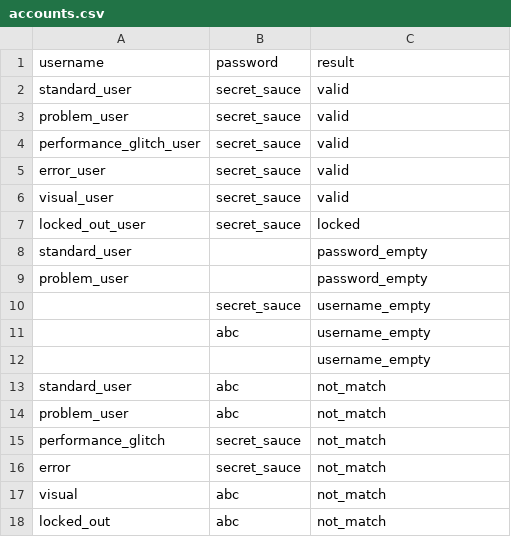
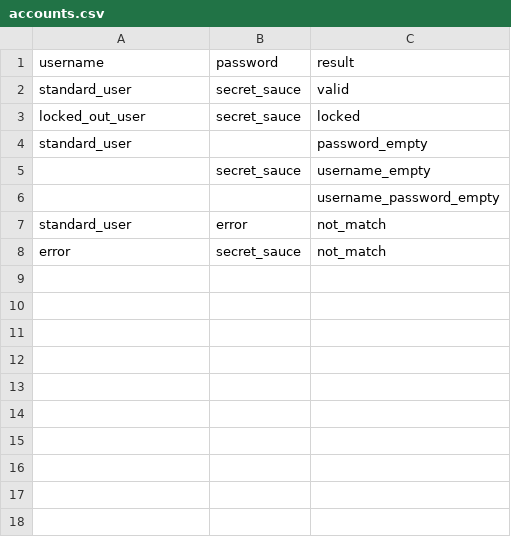
Before and after one commit to HiepNP0901/Ki-m-Th--Ph-n-M-m, a CSV file: accounts.csv, drawn as a sheet.

```diff
--- a/accounts.csv
+++ b/accounts.csv
@@ -2,17 +2,7 @@ username,password,result
 standard_user,secret_sauce,valid
-problem_user,secret_sauce,valid
-performance_glitch_user,secret_sauce,valid
-error_user,secret_sauce,valid
-visual_user,secret_sauce,valid
 locked_out_user,secret_sauce,locked
 standard_user,,password_empty
-problem_user,,password_empty
 ,secret_sauce,username_empty
-,abc,username_empty
-,,username_empty
-standard_user,abc,not_match
-problem_user,abc,not_match
-performance_glitch,secret_sauce,not_match
+,,username_password_empty
+standard_user,error,not_match
 error,secret_sauce,not_match
-visual,abc,not_match
-locked_out,abc,not_match
```
Also changed, not shown: 2 other files.
